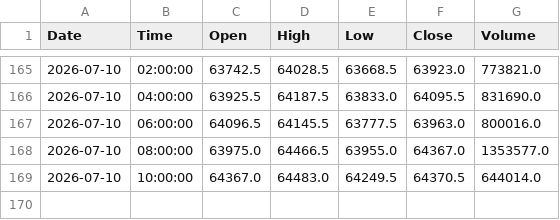
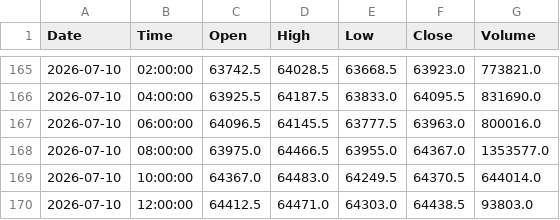
Before and after one commit to anildalabanjan933/crypto_tradingsystem, a CSV file: data/btc_2h_delta.csv, drawn as a sheet; only a part is shown, gaps mark what is left out; the diff names each change by its address in the sheet, - before the commit and + after, or states it on an @@ line.

```diff
--- a/data/btc_2h_delta.csv
+++ b/data/btc_2h_delta.csv
+row 170: 2026-07-10 | 12:00:00 | 64412.5 | 64471.0 | 64303.0 | 64438.5 | 93803.0
```
Also changed, not shown: 1 other file.
